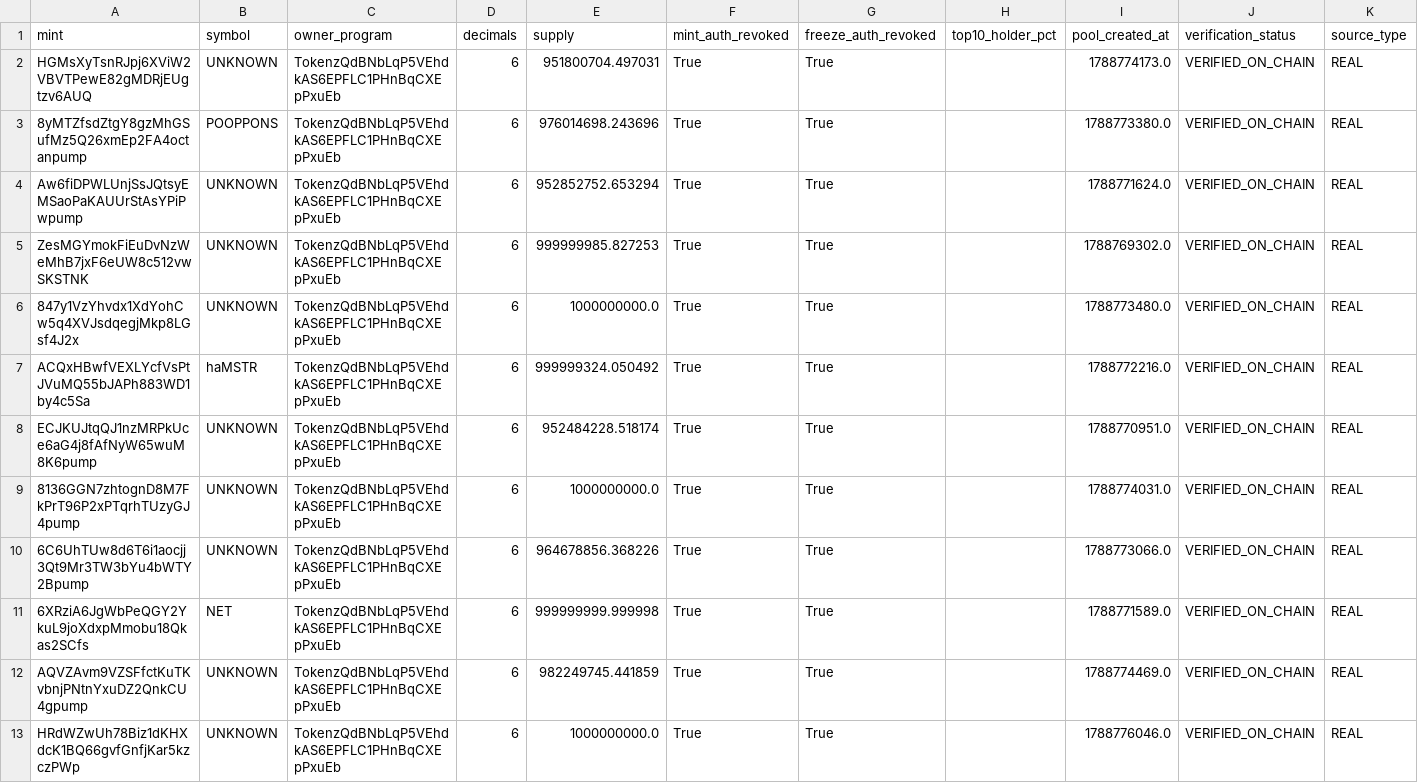
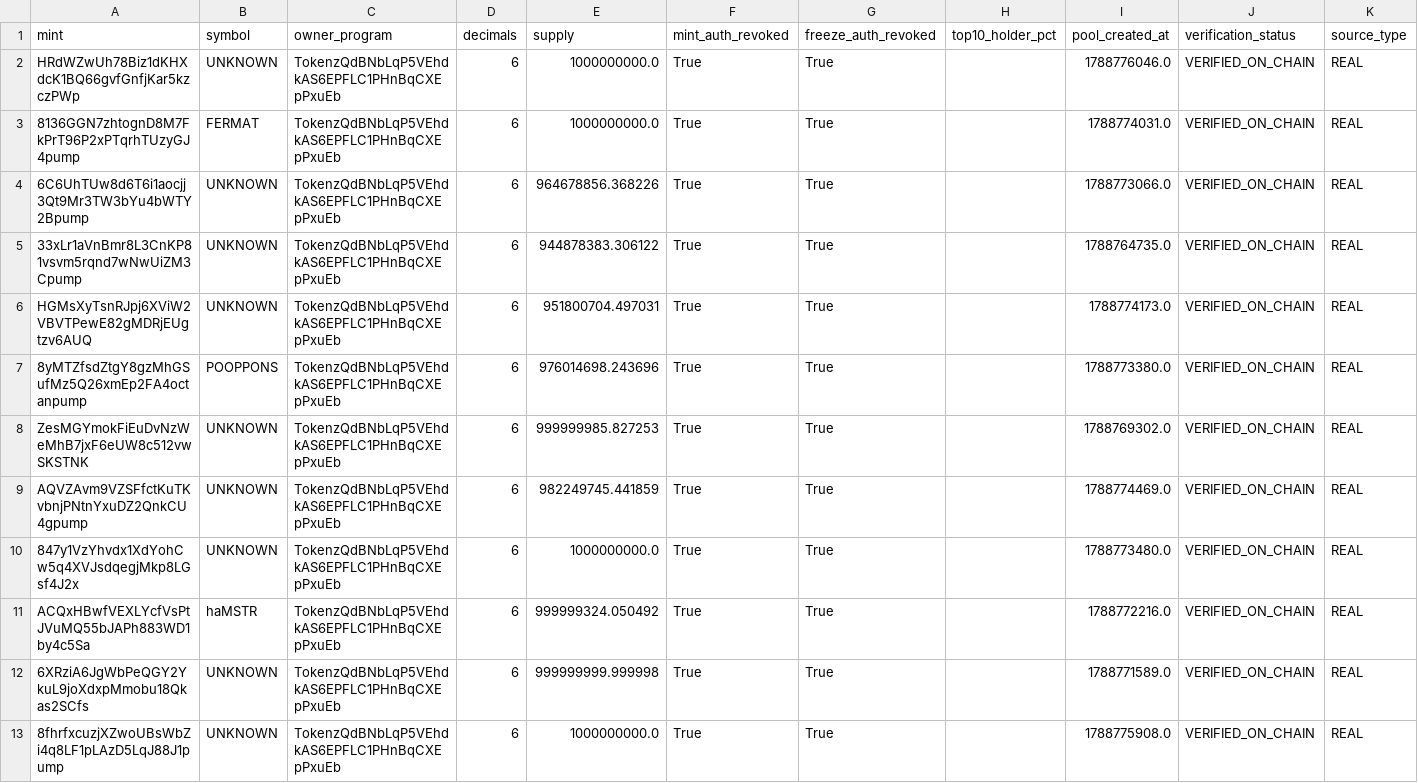
Before and after one commit to betaanoiar1-gif/solmeme, a CSV file: reports/live_tokens.csv, drawn as a sheet.

```diff
--- a/reports/live_tokens.csv
+++ b/reports/live_tokens.csv
@@ -1,13 +1,13 @@
 mint,symbol,owner_program,decimals,supply,mint_auth_revoked,freeze_auth_revoked,top10_holder_pct,pool_created_at,verification_status,source_type
+HRdWZwUh78Biz1dKHXdcK1BQ66gvfGnfjKar5kzczPWp,UNKNOWN,TokenzQdBNbLqP5VEhdkAS6EPFLC1PHnBqCXEpPxuEb,6,1000000000.0,True,True,,1788776046.0,VERIFIED_ON_CHAIN,REAL
+8136GGN7zhtognD8M7FkPrT96P2xPTqrhTUzyGJ4pump,FERMAT,TokenzQdBNbLqP5VEhdkAS6EPFLC1PHnBqCXEpPxuEb,6,1000000000.0,True,True,,1788774031.0,VERIFIED_ON_CHAIN,REAL
+6C6UhTUw8d6T6i1aocjj3Qt9Mr3TW3bYu4bWTY2Bpump,UNKNOWN,TokenzQdBNbLqP5VEhdkAS6EPFLC1PHnBqCXEpPxuEb,6,964678856.368226,True,True,,1788773066.0,VERIFIED_ON_CHAIN,REAL
+33xLr1aVnBmr8L3CnKP81vsvm5rqnd7wNwUiZM3Cpump,UNKNOWN,TokenzQdBNbLqP5VEhdkAS6EPFLC1PHnBqCXEpPxuEb,6,944878383.306122,True,True,,1788764735.0,VERIFIED_ON_CHAIN,REAL
 HGMsXyTsnRJpj6XViW2VBVTPewE82gMDRjEUgtzv6AUQ,UNKNOWN,TokenzQdBNbLqP5VEhdkAS6EPFLC1PHnBqCXEpPxuEb,6,951800704.497031,True,True,,1788774173.0,VERIFIED_ON_CHAIN,REAL
 8yMTZfsdZtgY8gzMhGSufMz5Q26xmEp2FA4octanpump,POOPPONS,TokenzQdBNbLqP5VEhdkAS6EPFLC1PHnBqCXEpPxuEb,6,976014698.243696,True,True,,1788773380.0,VERIFIED_ON_CHAIN,REAL
-Aw6fiDPWLUnjSsJQtsyEMSaoPaKAUUrStAsYPiPwpump,UNKNOWN,TokenzQdBNbLqP5VEhdkAS6EPFLC1PHnBqCXEpPxuEb,6,952852752.653294,True,True,,1788771624.0,VERIFIED_ON_CHAIN,REAL
 ZesMGYmokFiEuDvNzWeMhB7jxF6eUW8c512vwSKSTNK,UNKNOWN,TokenzQdBNbLqP5VEhdkAS6EPFLC1PHnBqCXEpPxuEb,6,999999985.827253,True,True,,1788769302.0,VERIFIED_ON_CHAIN,REAL
+AQVZAvm9VZSFfctKuTKvbnjPNtnYxuDZ2QnkCU4gpump,UNKNOWN,TokenzQdBNbLqP5VEhdkAS6EPFLC1PHnBqCXEpPxuEb,6,982249745.441859,True,True,,1788774469.0,VERIFIED_ON_CHAIN,REAL
 847y1VzYhvdx1XdYohCw5q4XVJsdqegjMkp8LGsf4J2x,UNKNOWN,TokenzQdBNbLqP5VEhdkAS6EPFLC1PHnBqCXEpPxuEb,6,1000000000.0,True,True,,1788773480.0,VERIFIED_ON_CHAIN,REAL
 ACQxHBwfVEXLYcfVsPtJVuMQ55bJAPh883WD1by4c5Sa,haMSTR,TokenzQdBNbLqP5VEhdkAS6EPFLC1PHnBqCXEpPxuEb,6,999999324.050492,True,True,,1788772216.0,VERIFIED_ON_CHAIN,REAL
-ECJKUJtqQJ1nzMRPkUce6aG4j8fAfNyW65wuM8K6pump,UNKNOWN,TokenzQdBNbLqP5VEhdkAS6EPFLC1PHnBqCXEpPxuEb,6,952484228.518174,True,True,,1788770951.0,VERIFIED_ON_CHAIN,REAL
-8136GGN7zhtognD8M7FkPrT96P2xPTqrhTUzyGJ4pump,UNKNOWN,TokenzQdBNbLqP5VEhdkAS6EPFLC1PHnBqCXEpPxuEb,6,1000000000.0,True,True,,1788774031.0,VERIFIED_ON_CHAIN,REAL
-6C6UhTUw8d6T6i1aocjj3Qt9Mr3TW3bYu4bWTY2Bpump,UNKNOWN,TokenzQdBNbLqP5VEhdkAS6EPFLC1PHnBqCXEpPxuEb,6,964678856.368226,True,True,,1788773066.0,VERIFIED_ON_CHAIN,REAL
-6XRziA6JgWbPeQGY2YkuL9joXdxpMmobu18Qkas2SCfs,NET,TokenzQdBNbLqP5VEhdkAS6EPFLC1PHnBqCXEpPxuEb,6,999999999.999998,True,True,,1788771589.0,VERIFIED_ON_CHAIN,REAL
-AQVZAvm9VZSFfctKuTKvbnjPNtnYxuDZ2QnkCU4gpump,UNKNOWN,TokenzQdBNbLqP5VEhdkAS6EPFLC1PHnBqCXEpPxuEb,6,982249745.441859,True,True,,1788774469.0,VERIFIED_ON_CHAIN,REAL
-HRdWZwUh78Biz1dKHXdcK1BQ66gvfGnfjKar5kzczPWp,UNKNOWN,TokenzQdBNbLqP5VEhdkAS6EPFLC1PHnBqCXEpPxuEb,6,1000000000.0,True,True,,1788776046.0,VERIFIED_ON_CHAIN,REAL
+6XRziA6JgWbPeQGY2YkuL9joXdxpMmobu18Qkas2SCfs,UNKNOWN,TokenzQdBNbLqP5VEhdkAS6EPFLC1PHnBqCXEpPxuEb,6,999999999.999998,True,True,,1788771589.0,VERIFIED_ON_CHAIN,REAL
+8fhrfxcuzjXZwoUBsWbZi4q8LF1pLAzD5LqJ88J1pump,UNKNOWN,TokenzQdBNbLqP5VEhdkAS6EPFLC1PHnBqCXEpPxuEb,6,1000000000.0,True,True,,1788775908.0,VERIFIED_ON_CHAIN,REAL
```
Also changed, not shown: reports/live_portfolio.csv, reports/live_signals.csv, 6 other files.
